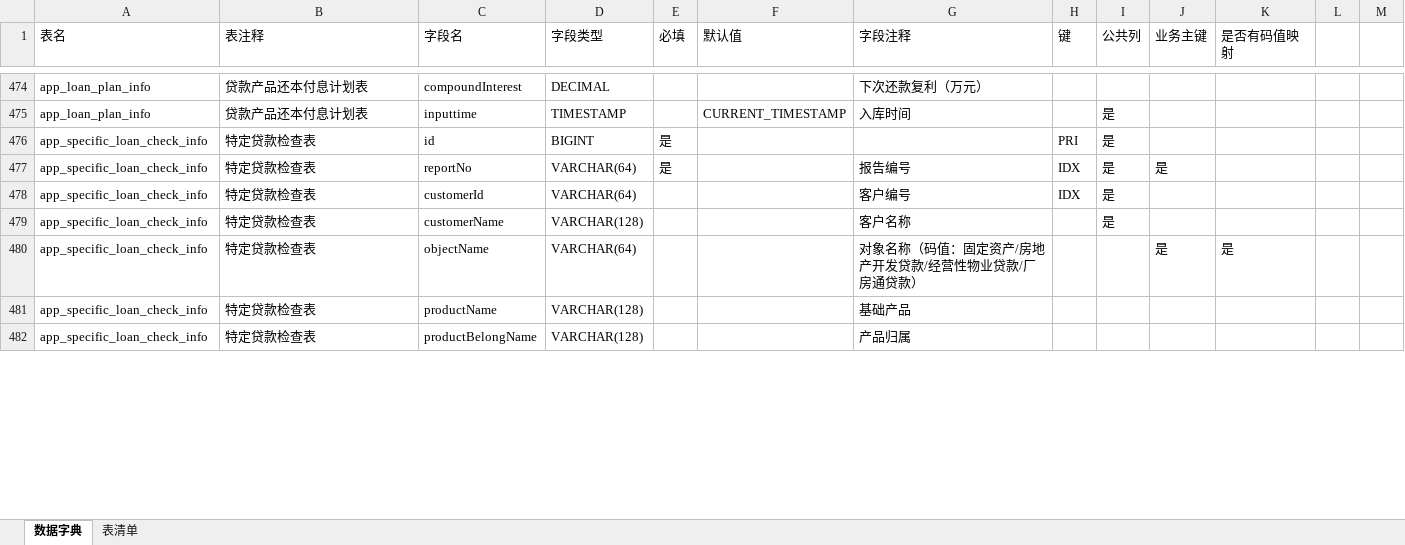
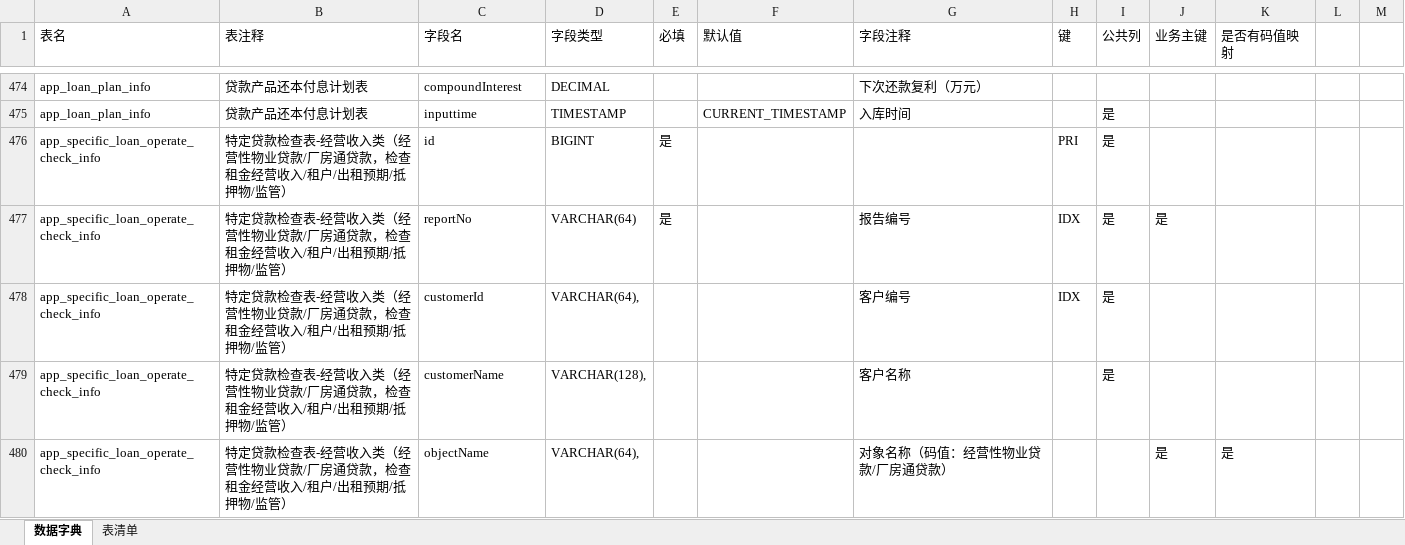
Before and after one commit to cyj666666/bosz-agent-backend, an Excel workbook: src/main/resources/sql/20260819/app层/数据字典.xlsx, sheet 数据字典, drawn as a sheet; only a part is shown, gaps mark what is left out; values as stored, in another font and other column widths than the file's, no cell formats; removed rows and columns are numbered as before the commit, all else as after; the diff covers the shown part only; the diff names each change by its address in the sheet, - before the commit and + after, or states it on an @@ line.

```diff
--- a/src/main/resources/sql/20260819/app层/数据字典.xlsx (sheet 数据字典)
+++ b/src/main/resources/sql/20260819/app层/数据字典.xlsx (sheet 数据字典)
-A476:A480 (表名): app_specific_loan_check_info
+A476:A480 (表名): app_specific_loan_operate_check_info
-B476:B480 (表注释): 特定贷款检查表
+B476:B480 (表注释): 特定贷款检查表-经营收入类（经营性物业贷款/厂房通贷款，检查租金经营收入/租户/出租预期/抵押物/监管）
-D478 (字段类型): VARCHAR(64)
+D478 (字段类型): VARCHAR(64),
-D479 (字段类型): VARCHAR(128)
+D479 (字段类型): VARCHAR(128),
-D480 (字段类型): VARCHAR(64)
+D480 (字段类型): VARCHAR(64),
-G480 (字段注释): 对象名称（码值：固定资产/房地产开发贷款/经营性物业贷款/厂房通贷款）
+G480 (字段注释): 对象名称（码值：经营性物业贷款/厂房通贷款）
-row 481: app_specific_loan_check_info | 特定贷款检查表 | productName | VARCHAR(128) |  |  | 基础产品
-row 482: app_specific_loan_check_info | 特定贷款检查表 | productBelongName | VARCHAR(128) |  |  | 产品归属
```
Also changed, not shown: 65 added rows, 21 removed rows and 85 edited cells elsewhere in this sheet, sheet 表清单, cell formats, 1 other file.
